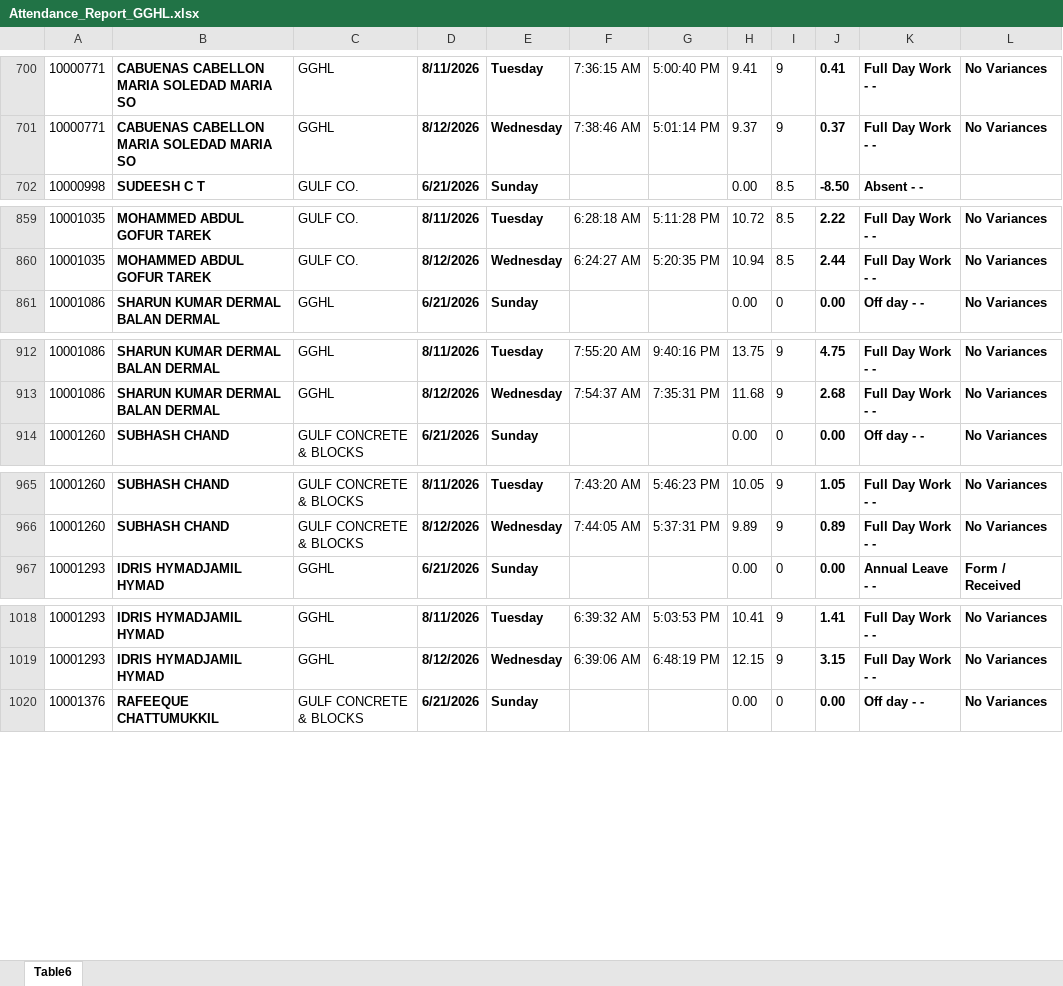
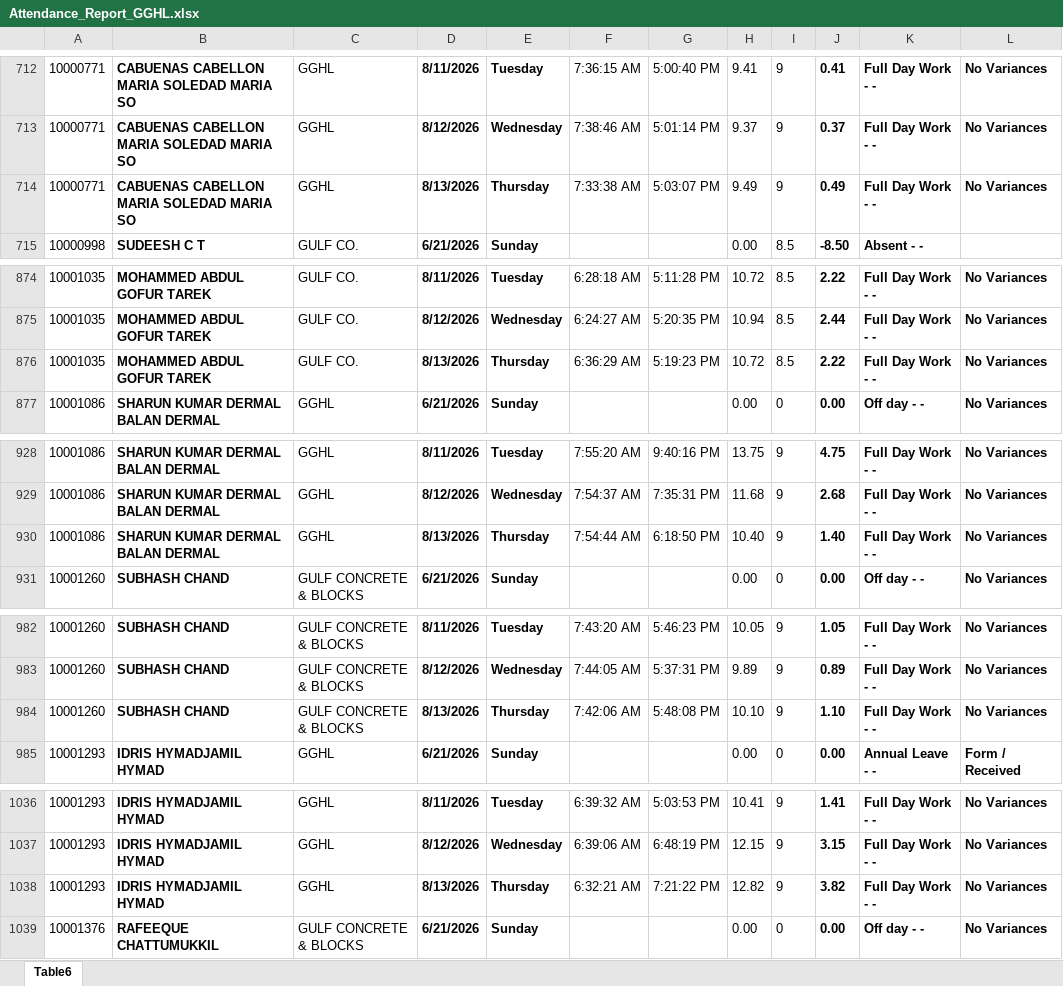
Before and after one commit to p-gghl/attendance, an Excel workbook: Attendance_Report_GGHL.xlsx, sheet Table6, drawn as a sheet; only a part is shown, gaps mark what is left out; values as stored, in another font and other column widths than the file's, no borders; charts and pictures and conditional formats and table styles not drawn; the diff covers the shown part only; the diff names each change by its address in the sheet, - before the commit and + after, or states it on an @@ line.

```diff
--- a/Attendance_Report_GGHL.xlsx (sheet Table6)
+++ b/Attendance_Report_GGHL.xlsx (sheet Table6)
+row 714: 10000771 | CABUENAS CABELLON MARIA SOLEDAD MARIA SO | GGHL | 8/13/2026 | Thursday | 7:33:38 AM | 5:03:07 PM | 9.49 | 9 | 0.49 | Full Day Work - - | No Variances
+row 876: 10001035 | MOHAMMED ABDUL GOFUR TAREK | GULF CO. | 8/13/2026 | Thursday | 6:36:29 AM | 5:19:23 PM | 10.72 | 8.5 | 2.22 | Full Day Work - - | No Variances
+row 930: 10001086 | SHARUN KUMAR DERMAL BALAN DERMAL | GGHL | 8/13/2026 | Thursday | 7:54:44 AM | 6:18:50 PM | 10.40 | 9 | 1.40 | Full Day Work - - | No Variances
+row 984: 10001260 | SUBHASH CHAND | GULF CONCRETE & BLOCKS | 8/13/2026 | Thursday | 7:42:06 AM | 5:48:08 PM | 10.10 | 9 | 1.10 | Full Day Work - - | No Variances
+row 1038: 10001293 | IDRIS HYMADJAMIL HYMAD | GGHL | 8/13/2026 | Thursday | 6:32:21 AM | 7:21:22 PM | 12.82 | 9 | 3.82 | Full Day Work - - | No Variances
```
Also changed, not shown: 87 added rows and 2 edited cells elsewhere in this sheet.
